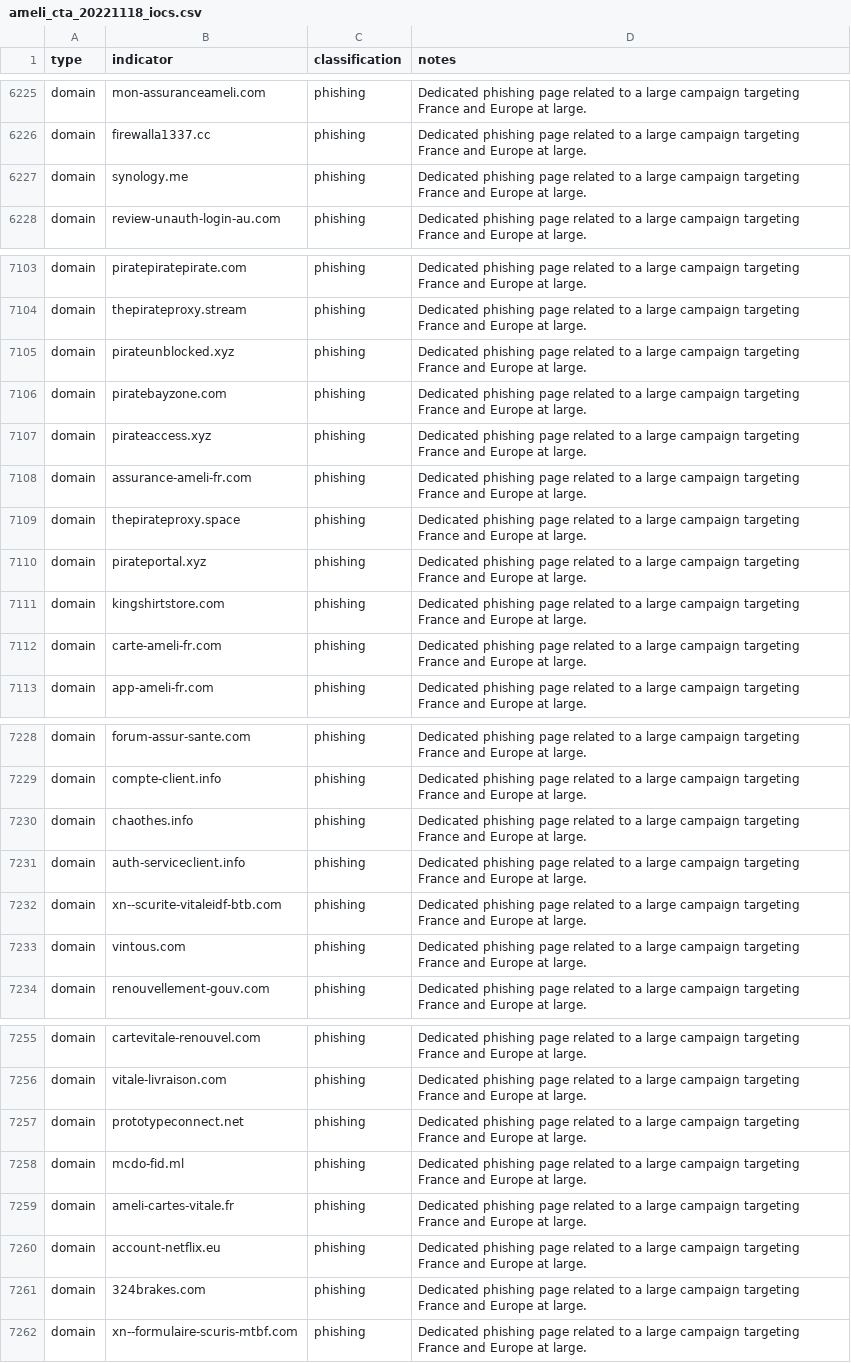
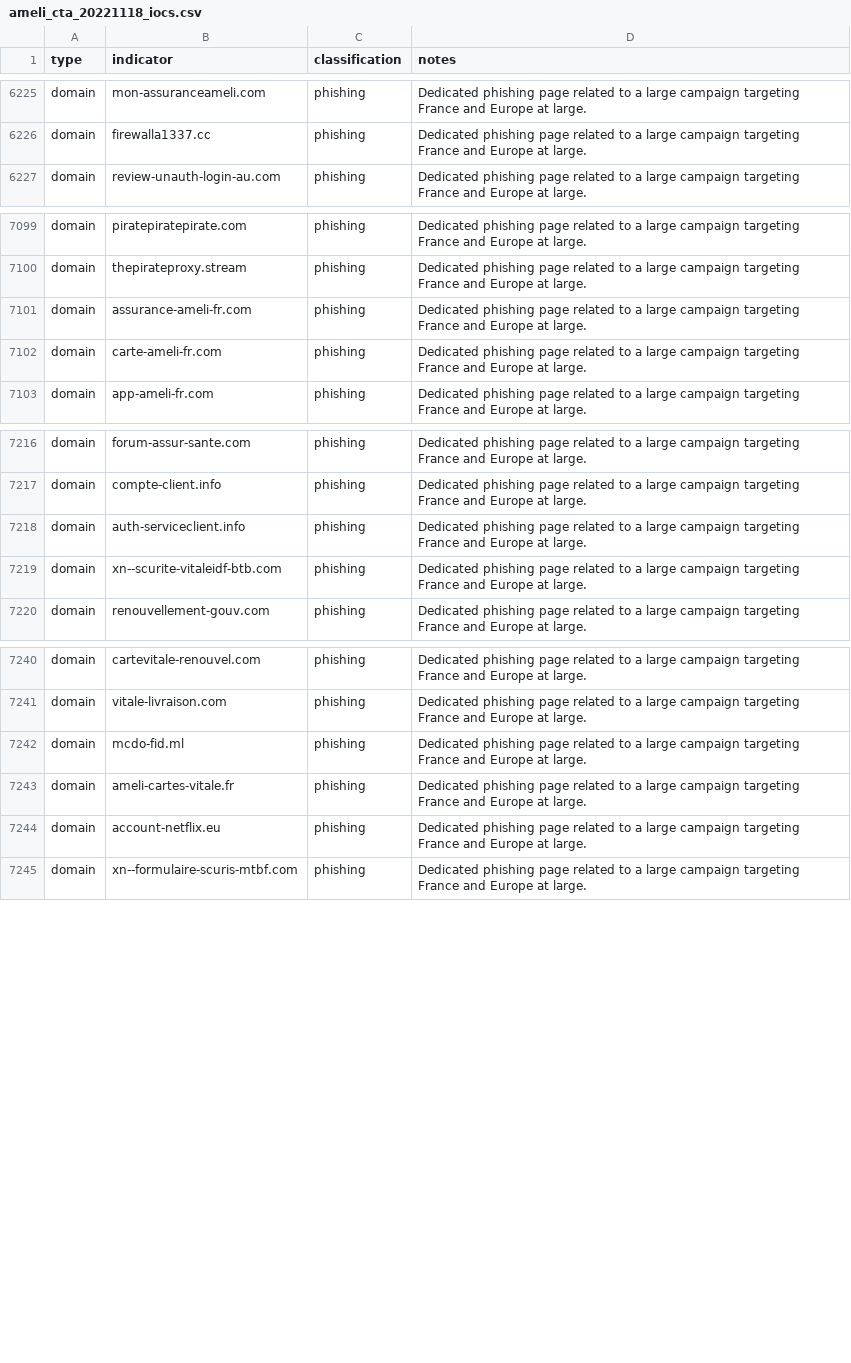
Before and after one commit to infobloxopen/threat-intelligence, a CSV file: cta_indicators/ameli_cta_20221118_iocs.csv, drawn as a sheet; only a part is shown, gaps mark what is left out; the diff covers the shown part only; the diff names each change by its address in the sheet, - before the commit and + after, or states it on an @@ line.

Commit message:
Removed some legitimate but low reputation domains

```diff
--- a/cta_indicators/ameli_cta_20221118_iocs.csv
+++ b/cta_indicators/ameli_cta_20221118_iocs.csv
-row 6227: domain | synology.me | phishing | Dedicated phishing page related to a large campaign targeting France and Europe at large.
-row 7105: domain | pirateunblocked.xyz | phishing | Dedicated phishing page related to a large campaign targeting France and Europe at large.
-row 7106: domain | piratebayzone.com | phishing | Dedicated phishing page related to a large campaign targeting France and Europe at large.
-row 7107: domain | pirateaccess.xyz | phishing | Dedicated phishing page related to a large campaign targeting France and Europe at large.
-row 7109: domain | thepirateproxy.space | phishing | Dedicated phishing page related to a large campaign targeting France and Europe at large.
-row 7110: domain | pirateportal.xyz | phishing | Dedicated phishing page related to a large campaign targeting France and Europe at large.
-row 7111: domain | kingshirtstore.com | phishing | Dedicated phishing page related to a large campaign targeting France and Europe at large.
-row 7230: domain | chaothes.info | phishing | Dedicated phishing page related to a large campaign targeting France and Europe at large.
-row 7233: domain | vintous.com | phishing | Dedicated phishing page related to a large campaign targeting France and Europe at large.
-row 7257: domain | prototypeconnect.net | phishing | Dedicated phishing page related to a large campaign targeting France and Europe at large.
-row 7261: domain | 324brakes.com | phishing | Dedicated phishing page related to a large campaign targeting France and Europe at large.
```
Also changed, not shown: 13 removed rows and 2 edited cells elsewhere in this file.
